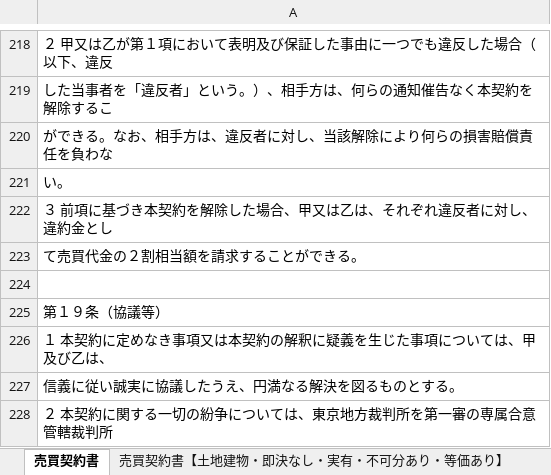
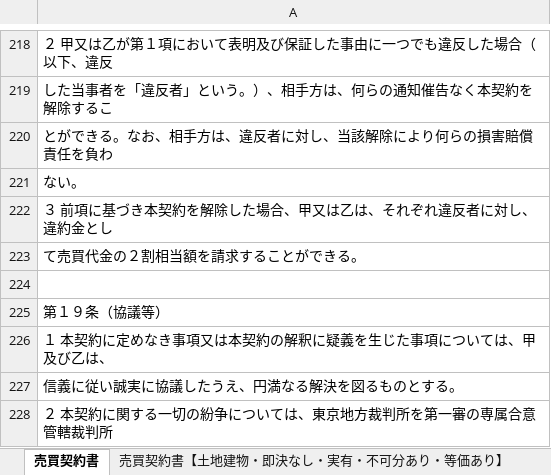
Before and after one commit to wavesyncjp/kbs_backend, an Excel workbook: template/contract/landBuilding/売買契約書【土地建物・即決和解なし・実測（有効）・不可分あり・等価交換あり】.xlsx, sheet 売買契約書, drawn as a sheet; only a part is shown, gaps mark what is left out; values as stored, in another font and other column widths than the file's, no borders; the diff names each change by its address in the sheet, - before the commit and + after, or states it on an @@ line.

```diff
--- a/template/contract/landBuilding/売買契約書【土地建物・即決和解なし・実測（有効）・不可分あり・等価交換あり】.xlsx (sheet 売買契約書)
+++ b/template/contract/landBuilding/売買契約書【土地建物・即決和解なし・実測（有効）・不可分あり・等価交換あり】.xlsx (sheet 売買契約書)
-A220: ができる。なお、相手方は、違反者に対し、当該解除により何らの損害賠償責任を負わな
+A220: とができる。なお、相手方は、違反者に対し、当該解除により何らの損害賠償責任を負わ
-A221: い。
+A221: ない。
```
Also changed, not shown: template/contract/land/売買契約書【土地・即決和解なし・公簿・不可分あり・等価交換なし】.xlsx, 1 other file.
